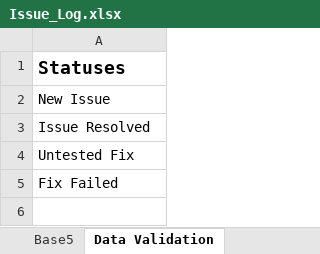
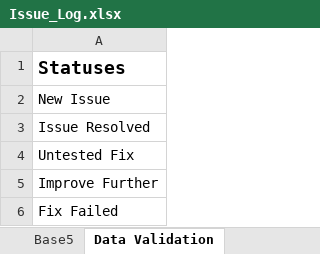
Before and after one commit to APINKSHRIMP/Pokemon-TCG-Legacy, an Excel workbook: Spreadsheets/Issue_Log.xlsx, sheet Data Validation, drawn as a sheet; values as stored, in another font and other column widths than the file's, no borders; the diff names each change by its address in the sheet, - before the commit and + after, or states it on an @@ line.

```diff
--- a/Spreadsheets/Issue_Log.xlsx (sheet Data Validation)
+++ b/Spreadsheets/Issue_Log.xlsx (sheet Data Validation)
+row 5: Improve Further
```
Also changed, not shown: sheet Game_Issues, hidden cells, 13 other files.
